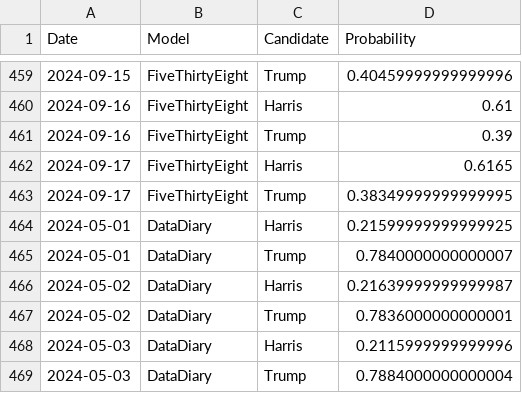
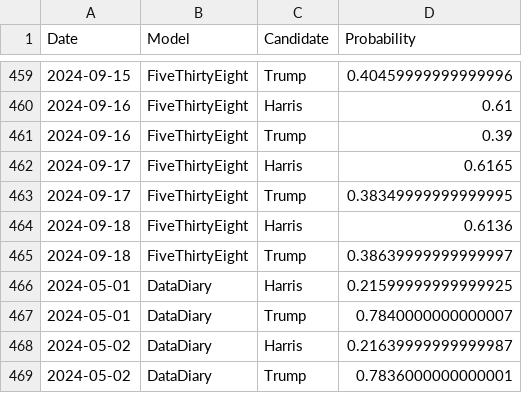
Before and after one commit to PaulMainwood/Election2024, a CSV file: aggregated_data.csv, drawn as a sheet; only a part is shown, gaps mark what is left out; the shorter side is filled out with more unchanged rows; the diff names each change by its address in the sheet, - before the commit and + after, or states it on an @@ line.

```diff
--- a/aggregated_data.csv
+++ b/aggregated_data.csv
+row 464: 2024-09-18 | FiveThirtyEight | Harris | 0.6136
+row 465: 2024-09-18 | FiveThirtyEight | Trump | 0.38639999999999997
```
Also changed, not shown: aggregated_data_wide.csv, harris_wide.csv, 3 other files.
